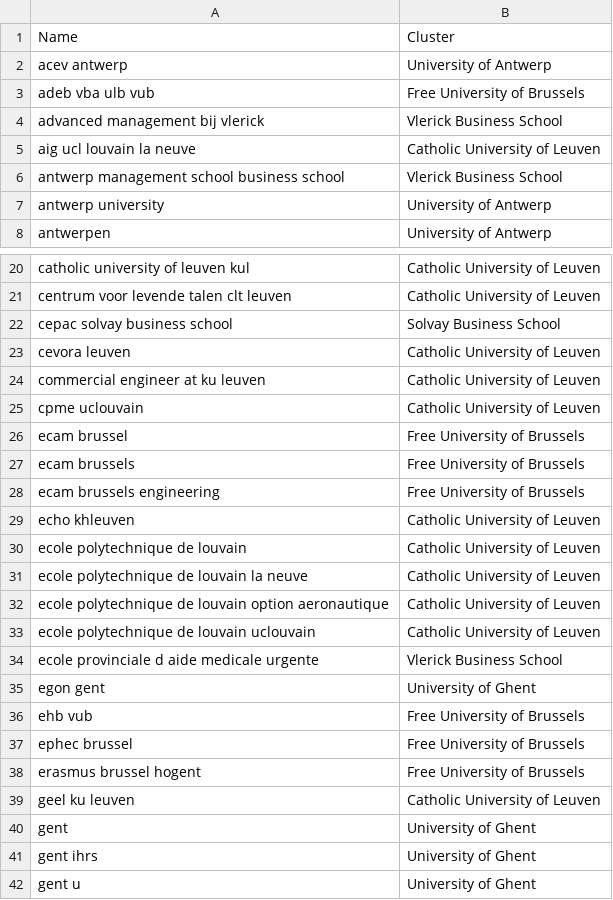
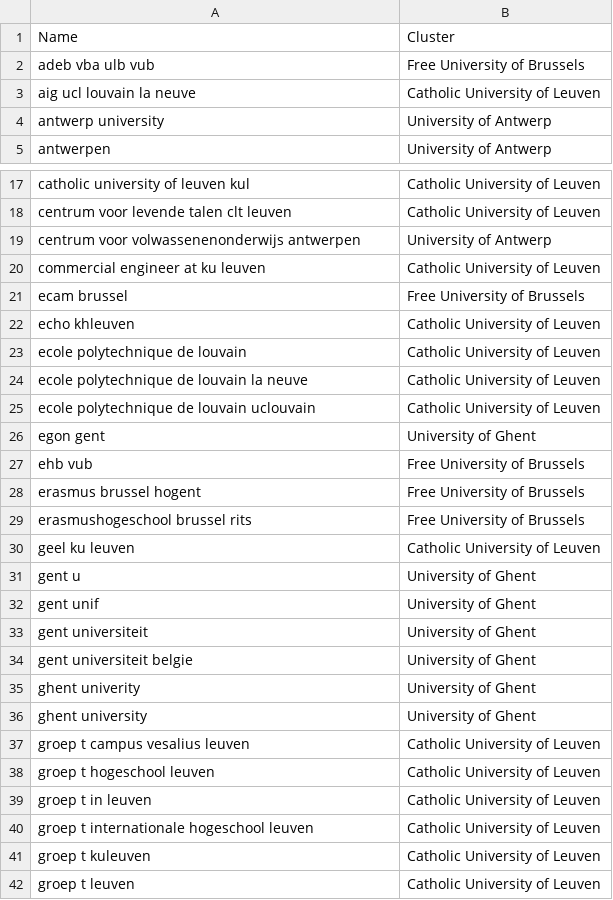
Before and after one commit to RubenPants/SemiSupervisedClustering, a TSV file: demos/projector/demo_emb_init/metadata.tsv, drawn as a sheet; only a part is shown, gaps mark what is left out; the shorter side is filled out with more unchanged rows; removed rows and columns are numbered as before the commit, all else as after; the diff covers the shown part only; the diff names each change by its address in the sheet, - before the commit and + after, or states it on an @@ line.

```diff
--- a/demos/projector/demo_emb_init/metadata.tsv
+++ b/demos/projector/demo_emb_init/metadata.tsv
-row 2: acev antwerp | University of Antwerp
-row 4: advanced management bij vlerick | Vlerick Business School
-row 6: antwerp management school business school | Vlerick Business School
-row 22: cepac solvay business school | Solvay Business School
-row 23: cevora leuven | Catholic University of Leuven
+row 19: centrum voor volwassenenonderwijs antwerpen | University of Antwerp
-row 25: cpme uclouvain | Catholic University of Leuven
-row 27: ecam brussels | Free University of Brussels
-row 28: ecam brussels engineering | Free University of Brussels
-row 32: ecole polytechnique de louvain option aeronautique | Catholic University of Leuven
-row 34: ecole provinciale d aide medicale urgente | Vlerick Business School
-row 37: ephec brussel | Free University of Brussels
+row 29: erasmushogeschool brussel rits | Free University of Brussels
-row 40: gent | University of Ghent
-row 41: gent ihrs | University of Ghent
```
Also changed, not shown: 6 added rows, 41 removed rows and 1 edited cell elsewhere in this file, demos/projector/demo_default/metadata.tsv, 19 other files.
